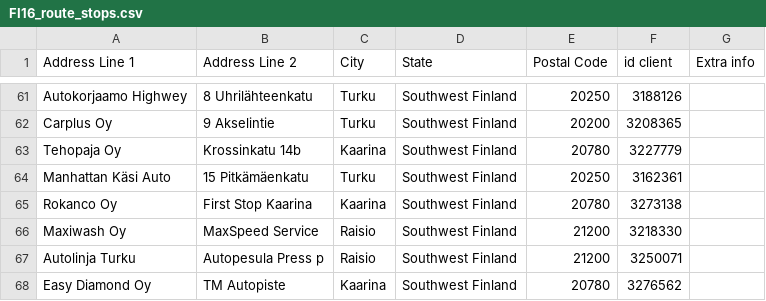
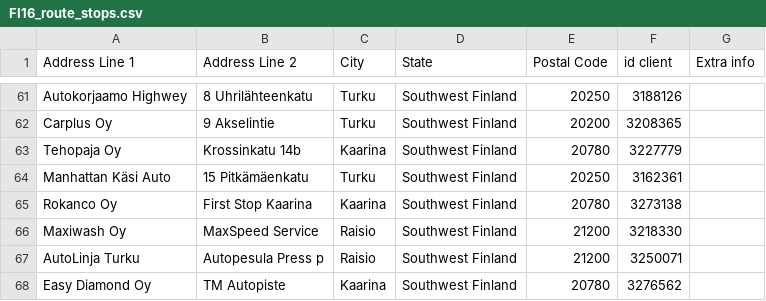
Before and after one commit to srgjj73/srgjj73-route_generator_data, a CSV file: refs/FI16_route_stops.csv, drawn as a sheet; only a part is shown, gaps mark what is left out.

Commit message:
save: FI16_route_stops.csv

```diff
--- a/refs/FI16_route_stops.csv
+++ b/refs/FI16_route_stops.csv
@@ -66,3 +66,3 @@ Rokanco Oy,First Stop Kaarina,Kaarina,Southwest Finland,20780,3273138,
 Maxiwash Oy,MaxSpeed Service,Raisio,Southwest Finland,21200,3218330,
-Autolinja Turku ,Autopesula Press p,Raisio,Southwest Finland,21200,3250071,
+AutoLinja Turku ,Autopesula Press p,Raisio,Southwest Finland,21200,3250071,
 Easy Diamond Oy,TM Autopiste,Kaarina,Southwest Finland,20780,3276562,
```
